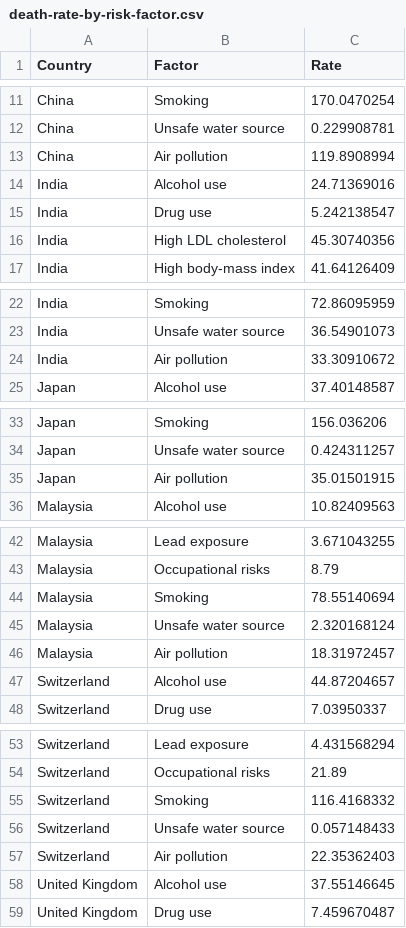
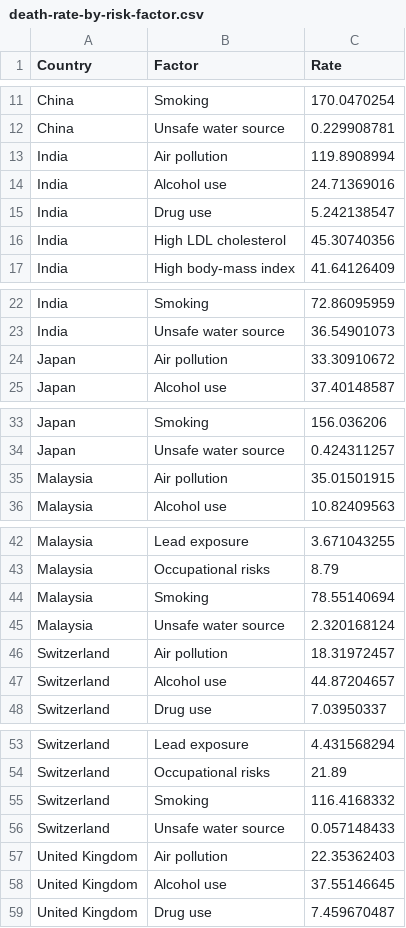
Before and after one commit to leongyenni/air-pollution-dashboard, a CSV file: data/death-rate-by-risk-factor.csv, drawn as a sheet; only a part is shown, gaps mark what is left out; the diff covers the shown part only.

Commit message:
Modified death-rate-by-risk-factor.csv

```diff
--- a/data/death-rate-by-risk-factor.csv
+++ b/data/death-rate-by-risk-factor.csv
@@ -12,3 +12,3 @@ China,Smoking,170.0470254
 China,Unsafe water source,0.229908781
-China,Air pollution,119.8908994
+India,Air pollution,119.8908994
 India,Alcohol use,24.71369016
@@ -23,3 +23,3 @@ India,Smoking,72.86095959
 India,Unsafe water source,36.54901073
-India,Air pollution,33.30910672
+Japan,Air pollution,33.30910672
 Japan,Alcohol use,37.40148587
@@ -34,3 +34,3 @@ Japan,Smoking,156.036206
 Japan,Unsafe water source,0.424311257
-Japan,Air pollution,35.01501915
+Malaysia,Air pollution,35.01501915
 Malaysia,Alcohol use,10.82409563
@@ -45,3 +45,3 @@ Malaysia,Smoking,78.55140694
 Malaysia,Unsafe water source,2.320168124
-Malaysia,Air pollution,18.31972457
+Switzerland,Air pollution,18.31972457
 Switzerland,Alcohol use,44.87204657
@@ -56,3 +56,3 @@ Switzerland,Smoking,116.4168332
 Switzerland,Unsafe water source,0.057148433
-Switzerland,Air pollution,22.35362403
+United Kingdom,Air pollution,22.35362403
 United Kingdom,Alcohol use,37.55146645
```
Also changed, not shown: 2 edited cells elsewhere in this file.
